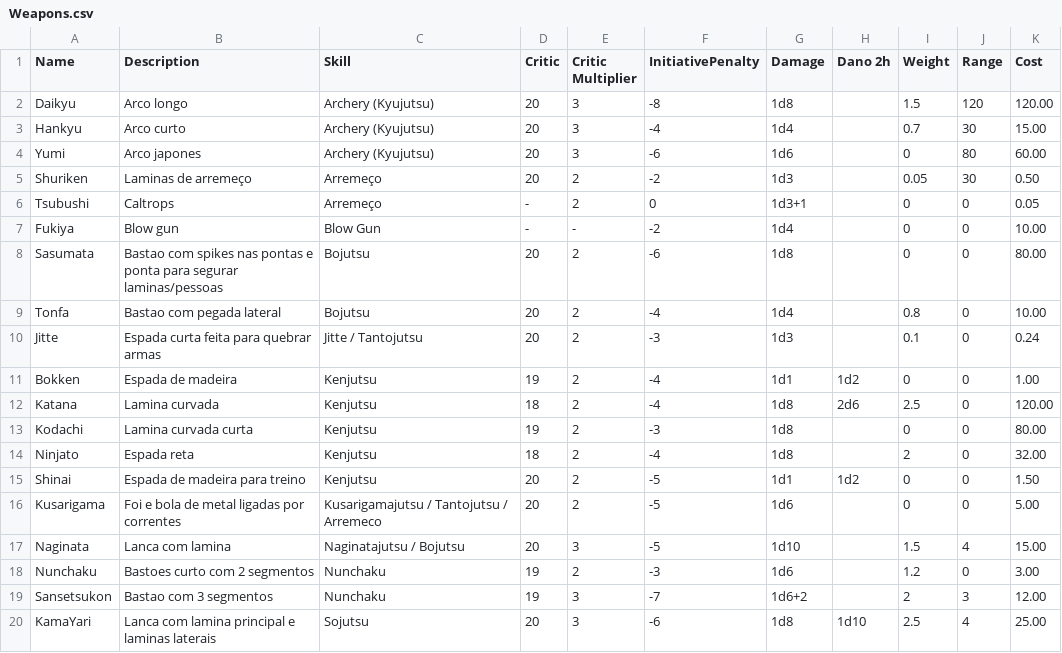
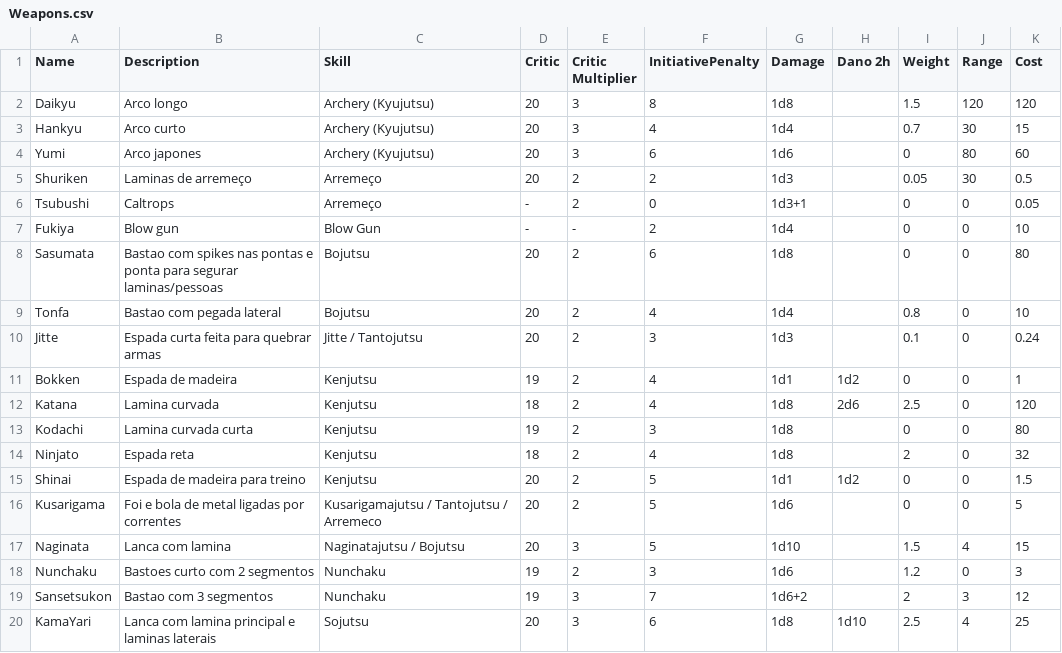
Before and after one commit to patrickhacens/DaemonCharacterCreator, a CSV file: CharacterManager/wwwroot/data/Weapons.csv, drawn as a sheet; only a part is shown; the diff covers the shown part only.

```diff
--- a/CharacterManager/wwwroot/data/Weapons.csv
+++ b/CharacterManager/wwwroot/data/Weapons.csv
@@ -1,20 +1,20 @@
 Name,Description,Skill,Critic,Critic Multiplier,InitiativePenalty,Damage,Dano 2h,Weight,Range,Cost
-Daikyu,Arco longo,Archery (Kyujutsu),20,3,-8,1d8,,1.5,120,120.00
-Hankyu,Arco curto,Archery (Kyujutsu),20,3,-4,1d4,,0.7,30,15.00
-Yumi,Arco japones,Archery (Kyujutsu),20,3,-6,1d6,,0,80,60.00
-Shuriken,Laminas de arremeço,Arremeço,20,2,-2,1d3,,0.05,30,0.50
+Daikyu,Arco longo,Archery (Kyujutsu),20,3,8,1d8,,1.5,120,120
+Hankyu,Arco curto,Archery (Kyujutsu),20,3,4,1d4,,0.7,30,15
+Yumi,Arco japones,Archery (Kyujutsu),20,3,6,1d6,,0,80,60
+Shuriken,Laminas de arremeço,Arremeço,20,2,2,1d3,,0.05,30,0.5
 Tsubushi,Caltrops,Arremeço,-,2,0,1d3+1,,0,0,0.05
-Fukiya,Blow gun,Blow Gun,-,-,-2,1d4,,0,0,10.00
-Sasumata,Bastao com spikes nas pontas e ponta para segurar laminas/pessoas,Bojutsu,20,2,-6,1d8,,0,0,80.00
-Tonfa,Bastao com pegada lateral,Bojutsu,20,2,-4,1d4,,0.8,0,10.00
-Jitte,Espada curta feita para quebrar armas,Jitte / Tantojutsu,20,2,-3,1d3,,0.1,0,0.24
-Bokken,Espada de madeira,Kenjutsu,19,2,-4,1d1,1d2,0,0,1.00
-Katana,Lamina curvada,Kenjutsu,18,2,-4,1d8,2d6,2.5,0,120.00
-Kodachi,Lamina curvada curta,Kenjutsu,19,2,-3,1d8,,0,0,80.00
-Ninjato,Espada reta,Kenjutsu,18,2,-4,1d8,,2,0,32.00
-Shinai,Espada de madeira para treino,Kenjutsu,20,2,-5,1d1,1d2,0,0,1.50
-Kusarigama,Foi e bola de metal ligadas por correntes,Kusarigamajutsu / Tantojutsu / Arremeco,20,2,-5,1d6,,0,0,5.00
-Naginata,Lanca com lamina,Naginatajutsu / Bojutsu,20,3,-5,1d10,,1.5,4,15.00
-Nunchaku,Bastoes curto com 2 segmentos,Nunchaku,19,2,-3,1d6,,1.2,0,3.00
-Sansetsukon,Bastao com 3 segmentos,Nunchaku,19,3,-7,1d6+2,,2,3,12.00
-KamaYari,Lanca com lamina principal e laminas laterais,Sojutsu,20,3,-6,1d8,1d10,2.5,4,25.00
+Fukiya,Blow gun,Blow Gun,-,-,2,1d4,,0,0,10
+Sasumata,Bastao com spikes nas pontas e ponta para segurar laminas/pessoas,Bojutsu,20,2,6,1d8,,0,0,80
+Tonfa,Bastao com pegada lateral,Bojutsu,20,2,4,1d4,,0.8,0,10
+Jitte,Espada curta feita para quebrar armas,Jitte / Tantojutsu,20,2,3,1d3,,0.1,0,0.24
+Bokken,Espada de madeira,Kenjutsu,19,2,4,1d1,1d2,0,0,1
+Katana,Lamina curvada,Kenjutsu,18,2,4,1d8,2d6,2.5,0,120
+Kodachi,Lamina curvada curta,Kenjutsu,19,2,3,1d8,,0,0,80
+Ninjato,Espada reta,Kenjutsu,18,2,4,1d8,,2,0,32
+Shinai,Espada de madeira para treino,Kenjutsu,20,2,5,1d1,1d2,0,0,1.5
+Kusarigama,Foi e bola de metal ligadas por correntes,Kusarigamajutsu / Tantojutsu / Arremeco,20,2,5,1d6,,0,0,5
+Naginata,Lanca com lamina,Naginatajutsu / Bojutsu,20,3,5,1d10,,1.5,4,15
+Nunchaku,Bastoes curto com 2 segmentos,Nunchaku,19,2,3,1d6,,1.2,0,3
+Sansetsukon,Bastao com 3 segmentos,Nunchaku,19,3,7,1d6+2,,2,3,12
+KamaYari,Lanca com lamina principal e laminas laterais,Sojutsu,20,3,6,1d8,1d10,2.5,4,25
```
Also changed, not shown: 20 edited cells elsewhere in this file, 6 other files.
